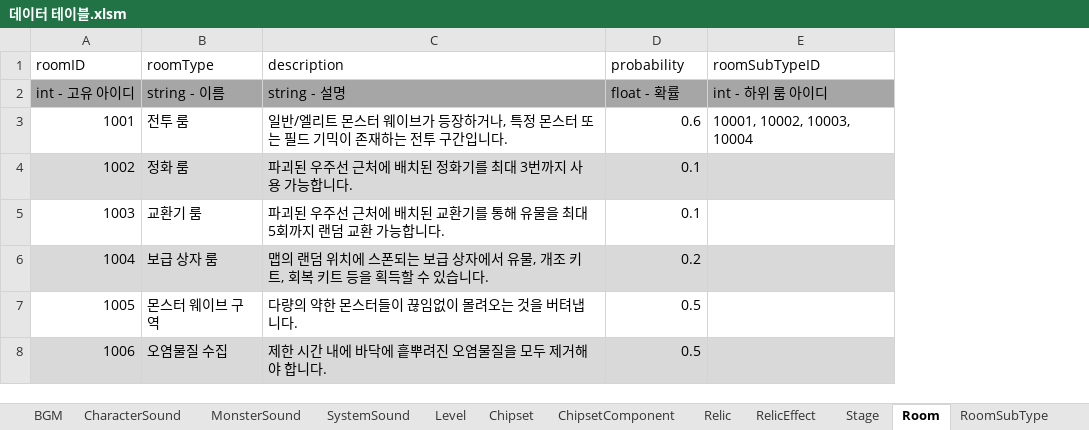
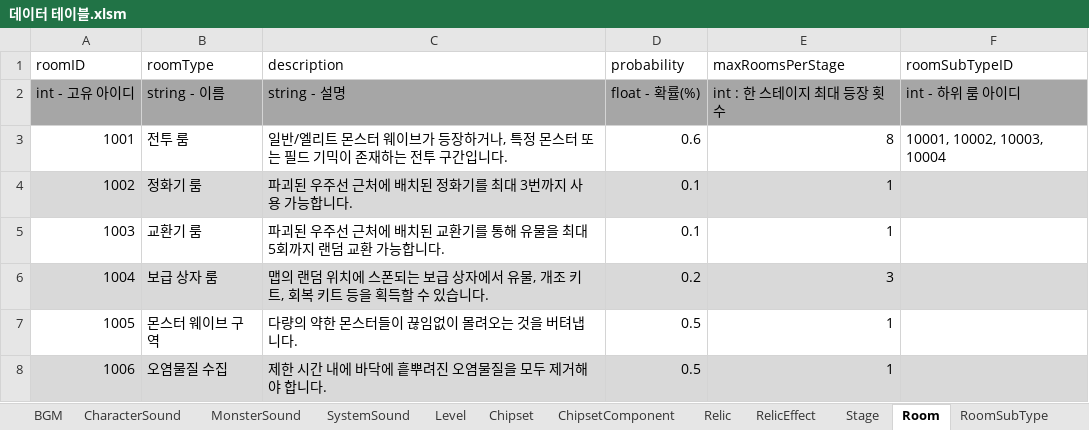
Before and after one commit to coil38/2025-2_Space, an Excel workbook: 데이터 테이블.xlsm, sheet Room, drawn as a sheet; values as stored, in another font and other column widths than the file's, no borders; the diff names each change by its address in the sheet, - before the commit and + after, or states it on an @@ line.

Commit message:
[PN] stage_design_normal.md작성, 데이터 테이블 reward, rewardType 추가
스테이지 문서 - 일반 스테이지 작성, 데이어 테이블에 reward, rewardType 시트 추가 및 작성 중

```diff
--- a/데이터 테이블.xlsm (sheet Room)
+++ b/데이터 테이블.xlsm (sheet Room)
+column E (maxRoomsPerStage), rows 2-8: int : 한 스테이지 최대 등장 횟수 | 8 | 1 | 1 | 3 | 1 | 1
-D2 (probability): float - 확률
+D2 (probability): float - 확률(%)
-B4 (roomType): 정화 룸
+B4 (roomType): 정화기 룸
```
Also changed, not shown: sheet Stage, sheet RoomSubType, other sheet tabs, 7 other files.
